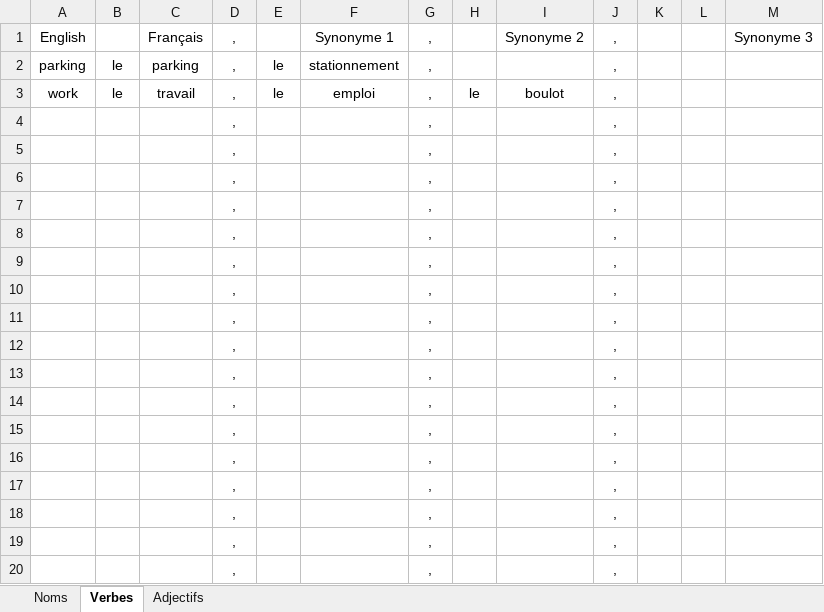
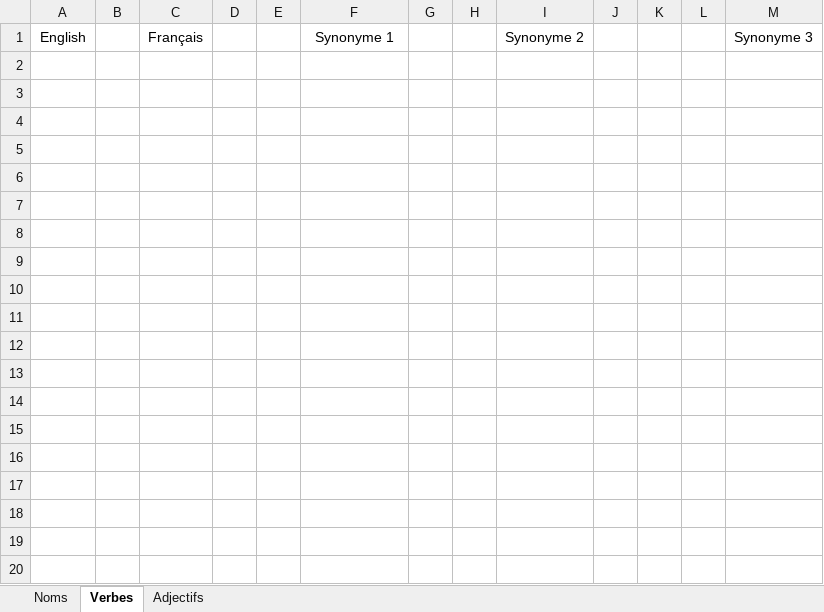
Before and after one commit to JusticeForSure2026/TEF_Synonyms, an Excel workbook: Synonymes.xlsx, sheet Verbes, drawn as a sheet; only a part is shown; values as stored, in another font and other column widths than the file's, no borders; charts and pictures not drawn; the diff covers the shown part only; the diff names each change by its address in the sheet, - before the commit and + after, or states it on an @@ line.

```diff
--- a/Synonymes.xlsx (sheet Verbes)
+++ b/Synonymes.xlsx (sheet Verbes)
-D1: ,
+D1: (empty)
-G1: ,
+G1: (empty)
-J1: ,
+J1: (empty)
-row 2: parking | le | parking | , | le | stationnement | , |  |  | ,
-row 3: work | le | travail | , | le | emploi | , | le | boulot | ,
-row 4:  |  |  | , |  |  | , |  |  | ,
-row 5:  |  |  | , |  |  | , |  |  | ,
-row 6:  |  |  | , |  |  | , |  |  | ,
-row 7:  |  |  | , |  |  | , |  |  | ,
-row 8:  |  |  | , |  |  | , |  |  | ,
-row 9:  |  |  | , |  |  | , |  |  | ,
-row 10:  |  |  | , |  |  | , |  |  | ,
-row 11:  |  |  | , |  |  | , |  |  | ,
-row 12:  |  |  | , |  |  | , |  |  | ,
-row 13:  |  |  | , |  |  | , |  |  | ,
-row 14:  |  |  | , |  |  | , |  |  | ,
-row 15:  |  |  | , |  |  | , |  |  | ,
-row 16:  |  |  | , |  |  | , |  |  | ,
-row 17:  |  |  | , |  |  | , |  |  | ,
-row 18:  |  |  | , |  |  | , |  |  | ,
-row 19:  |  |  | , |  |  | , |  |  | ,
-row 20:  |  |  | , |  |  | , |  |  | ,
```
Also changed, not shown: 480 removed rows elsewhere in this sheet, sheet Adjectifs, sheet Noms, hidden cells, 2 other files.
